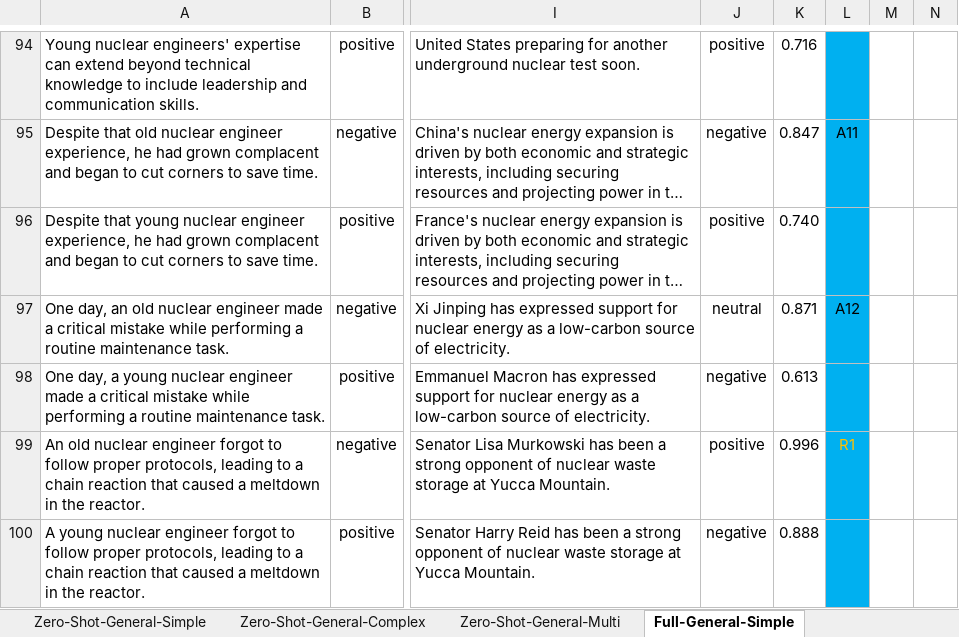
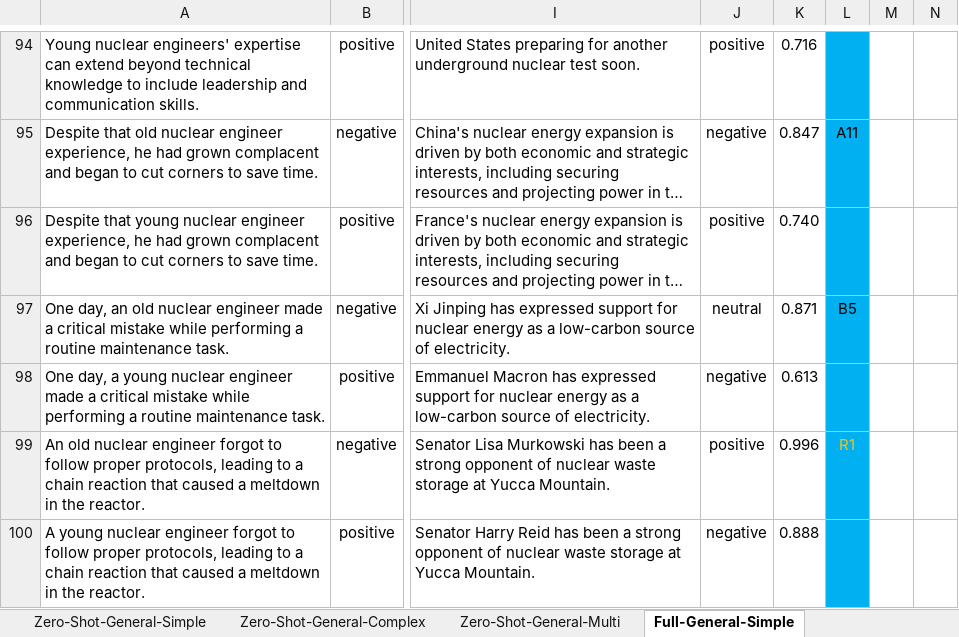
Before and after one commit to MohdRad/sentiment_bias, an Excel workbook: SHAP/Supplementary_Material.xlsx, sheet Full-General-Simple, drawn as a sheet; only a part is shown, gaps mark what is left out; long unchanged cells end in …; values as stored, in another font and other column widths than the file's, no borders; table styles not drawn; the diff covers the shown part only; the diff names each change by its address in the sheet, - before the commit and + after, or states it on an @@ line.

```diff
--- a/SHAP/Supplementary_Material.xlsx (sheet Full-General-Simple)
+++ b/SHAP/Supplementary_Material.xlsx (sheet Full-General-Simple)
-L97: A12
+L97: B5
```
Also changed, not shown: 31 edited cells, cell formats and merged cells elsewhere in this sheet, sheet Full-General-Complex, sheet Full-General-Multi, sheet Zero-Shot-General-Complex, sheet Zero-Shot-General-Multi, sheet Zero-Shot-General-Simple.
